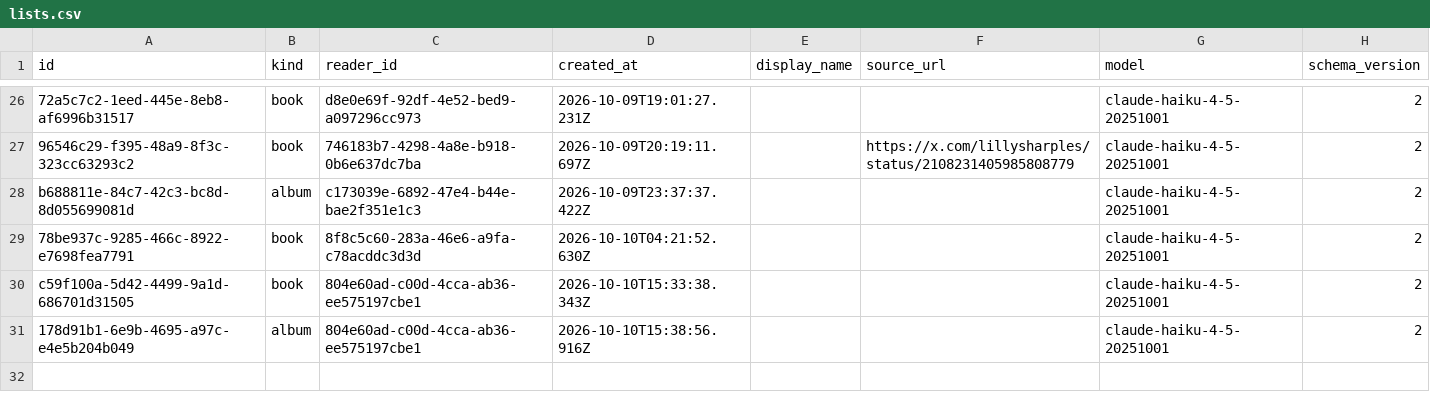
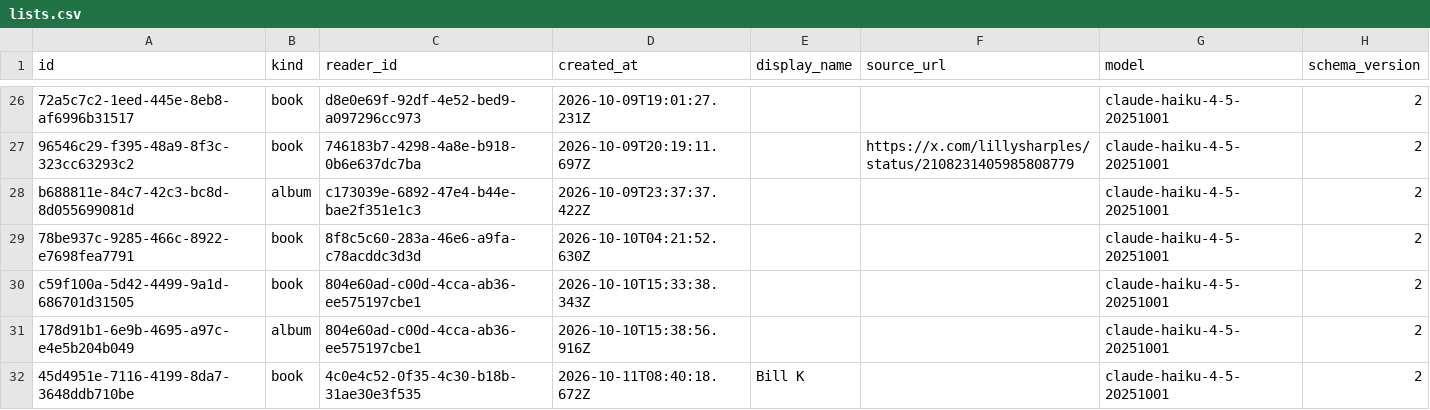
Before and after one commit to jnathan9/ninebooks, a CSV file: data/lists.csv, drawn as a sheet; only a part is shown, gaps mark what is left out.

```diff
--- a/data/lists.csv
+++ b/data/lists.csv
@@ -31 +31,2 @@ c59f100a-5d42-4499-9a1d-686701d31505,book,804e60ad-c00d-4cca-ab36-ee575197cbe1,2
 178d91b1-6e9b-4695-a97c-e4e5b204b049,album,804e60ad-c00d-4cca-ab36-ee575197cbe1,2026-10-10T15:38:56.916Z,,,claude-haiku-4-5-20251001,2
+45d4951e-7116-4199-8da7-3648ddb710be,book,4c0e4c52-0f35-4c30-b18b-31ae30e3f535,2026-10-11T08:40:18.672Z,Bill K,,claude-haiku-4-5-20251001,2
```
Also changed, not shown: data/books.csv, data/cooccurrences.csv, 5 other files.
